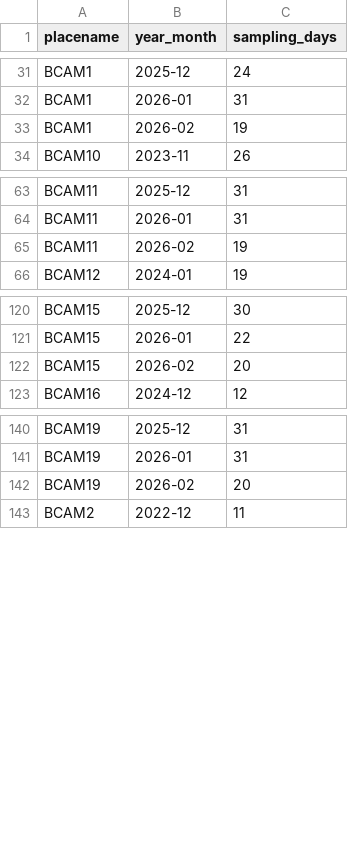
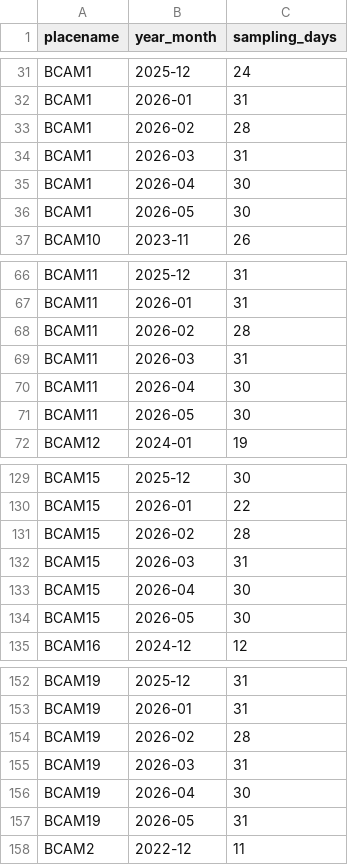
Before and after one commit to fgerraty/PORE_Beach_Cameras, a CSV file: data/processed/monthly_sampling_effort.csv, drawn as a sheet; only a part is shown, gaps mark what is left out; the diff covers the shown part only.

```diff
--- a/data/processed/monthly_sampling_effort.csv
+++ b/data/processed/monthly_sampling_effort.csv
@@ -32,3 +32,6 @@ BCAM1,2025-12,24
 BCAM1,2026-01,31
-BCAM1,2026-02,19
+BCAM1,2026-02,28
+BCAM1,2026-03,31
+BCAM1,2026-04,30
+BCAM1,2026-05,30
 BCAM10,2023-11,26
@@ -64,3 +67,6 @@ BCAM11,2025-12,31
 BCAM11,2026-01,31
-BCAM11,2026-02,19
+BCAM11,2026-02,28
+BCAM11,2026-03,31
+BCAM11,2026-04,30
+BCAM11,2026-05,30
 BCAM12,2024-01,19
@@ -121,3 +130,6 @@ BCAM15,2025-12,30
 BCAM15,2026-01,22
-BCAM15,2026-02,20
+BCAM15,2026-02,28
+BCAM15,2026-03,31
+BCAM15,2026-04,30
+BCAM15,2026-05,30
 BCAM16,2024-12,12
@@ -141,3 +153,6 @@ BCAM19,2025-12,31
 BCAM19,2026-01,31
-BCAM19,2026-02,20
+BCAM19,2026-02,28
+BCAM19,2026-03,31
+BCAM19,2026-04,30
+BCAM19,2026-05,31
 BCAM2,2022-12,11
```
Also changed, not shown: 30 added rows and 16 edited cells elsewhere in this file, data/processed/summarized_detection_count_monthly_wide.csv, data/processed/summarized_detection_rate_monthly_wide.csv, 20 other files.
